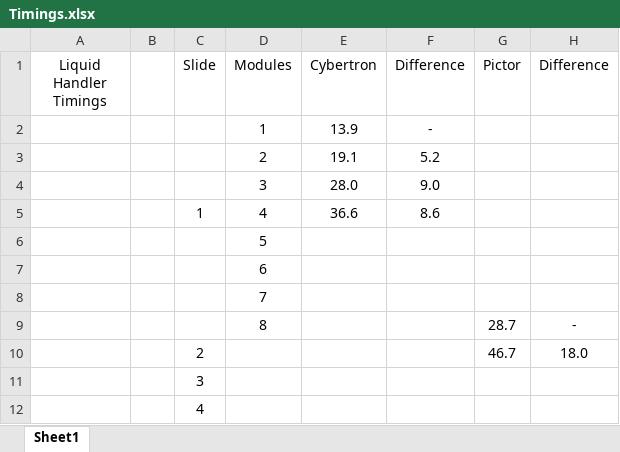
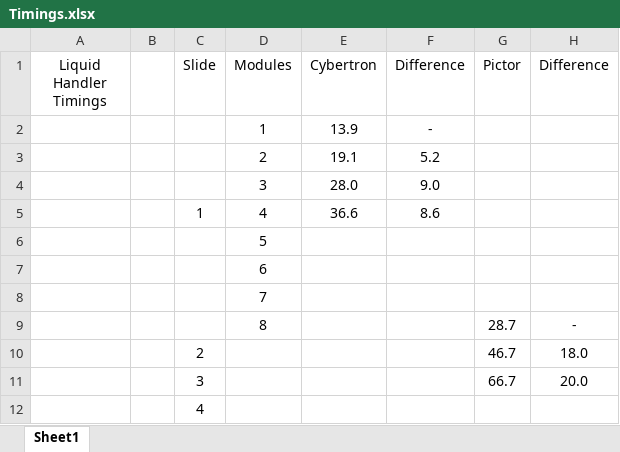
Before and after one commit to nchaupictor/LiquidHandler, an Excel workbook: Timings.xlsx, sheet Sheet1, drawn as a sheet; values as stored, in another font and other column widths than the file's, no borders; removed rows and columns are numbered as before the commit, all else as after; the diff names each change by its address in the sheet, - before the commit and + after, or states it on an @@ line.

Commit message:
Updated Timings for 3 Slides + Added Instructions html

```diff
--- a/Timings.xlsx (sheet Sheet1)
+++ b/Timings.xlsx (sheet Sheet1)
-row 11:  |  | 3
+row 11:  |  | 3 |  |  |  | 66.7 | 20.0
```
Also changed, not shown: 1 other file.
